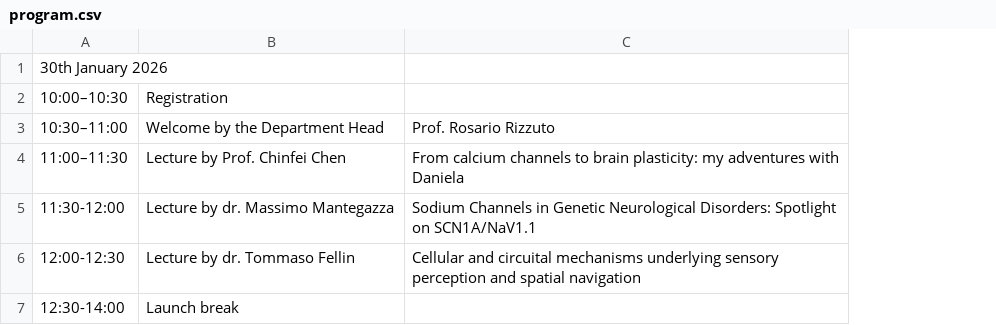
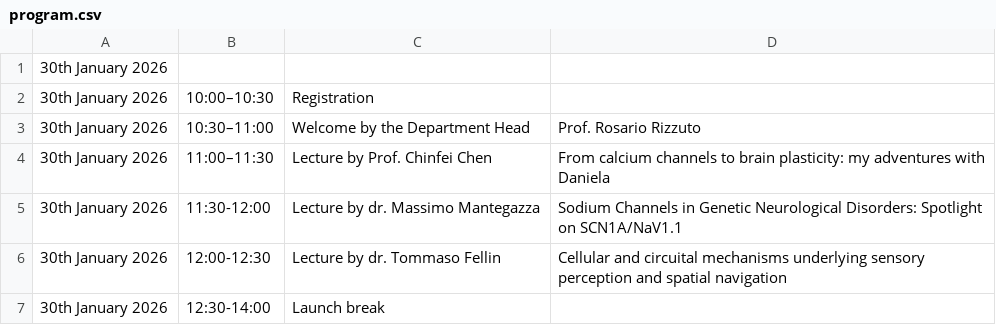
Before and after one commit to dalMaschio-lab/dal-maschio-site, a CSV file: program.csv, drawn as a sheet; addresses are those after the commit; the diff names each change by its address in the sheet, - before the commit and + after, or states it on an @@ line.

Commit message:
Update program.csv

```diff
--- a/program.csv
+++ b/program.csv
+column A, rows 1-7: all 30th January 2026
-B1: 30th January 2026
+B1: (empty)
```
